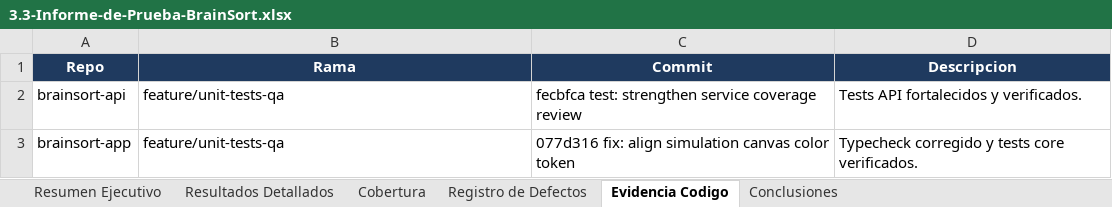
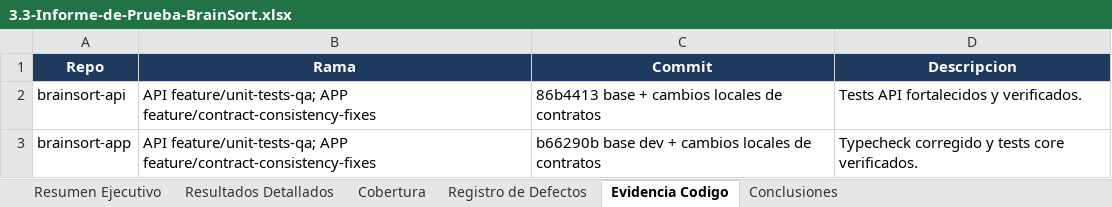
Before and after one commit to BrainSort/brainsort-specs, an Excel workbook: pruebas/3.3-Informe-de-Prueba-BrainSort.xlsx, sheet Evidencia Codigo, drawn as a sheet; values as stored, in another font and other column widths than the file's, no borders; the diff names each change by its address in the sheet, - before the commit and + after, or states it on an @@ line.

```diff
--- a/pruebas/3.3-Informe-de-Prueba-BrainSort.xlsx (sheet Evidencia Codigo)
+++ b/pruebas/3.3-Informe-de-Prueba-BrainSort.xlsx (sheet Evidencia Codigo)
-B2:B3 (Rama): feature/unit-tests-qa
+B2:B3 (Rama): API feature/unit-tests-qa; APP feature/contract-consistency-fixes
-C2 (Commit): fecbfca test: strengthen service coverage review
+C2 (Commit): 86b4413 base + cambios locales de contratos
-C3 (Commit): 077d316 fix: align simulation canvas color token
+C3 (Commit): b66290b base dev + cambios locales de contratos
```
Also changed, not shown: sheet Resultados Detallados, sheet Resumen Ejecutivo, sheet Registro de Defectos, sheet Cobertura, pruebas/3.2-Casos-de-Prueba-BrainSort.xlsx, pruebas/ejemplos/3.2-Casos-de-Prueba-EJEMPLO.xlsx, 10 other files.
